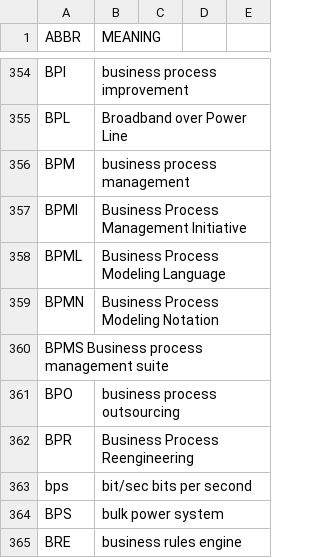
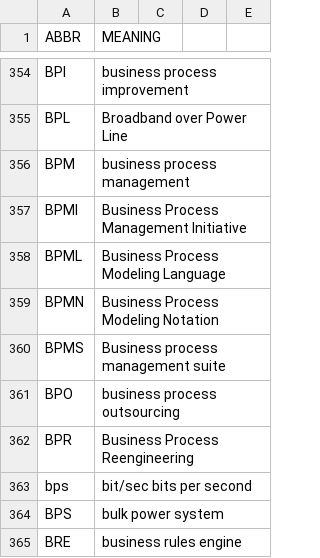
Before and after one commit to fleschutz/PowerShell, a CSV file: Data/Abbr/computing.csv, drawn as a sheet; only a part is shown, gaps mark what is left out; removed rows and columns are numbered as before the commit, all else as after; the diff names each change by its address in the sheet, - before the commit and + after, or states it on an @@ line.

Commit message:
Update computing.csv

```diff
--- a/Data/Abbr/computing.csv
+++ b/Data/Abbr/computing.csv
-row 360: BPMS Business process management suite
+row 360: BPMS | Business process management suite
```
